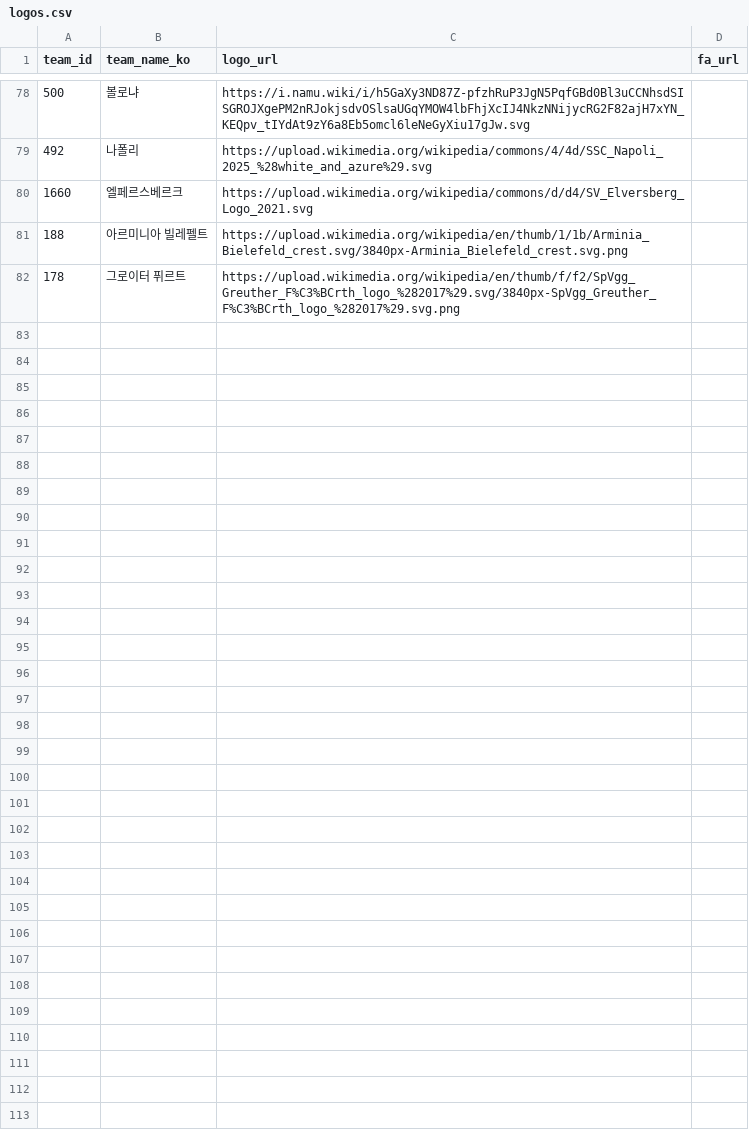
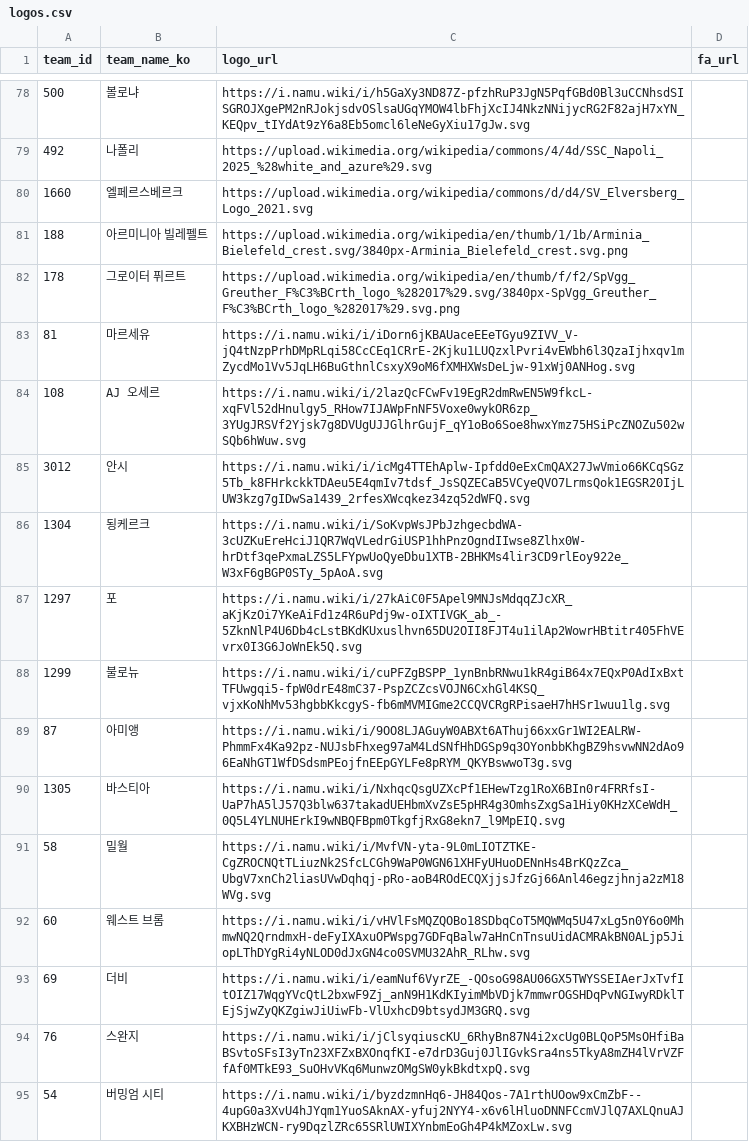
Before and after one commit to bgh1234554/football-obs-backend, a CSV file: src/main/resources/data/logos.csv, drawn as a sheet; only a part is shown, gaps mark what is left out.

```diff
--- a/src/main/resources/data/logos.csv
+++ b/src/main/resources/data/logos.csv
@@ -82 +82,14 @@ team_id, team_name_ko, logo_url, fa_url
 178,그로이터 퓌르트,https://upload.wikimedia.org/wikipedia/en/thumb/f/f2/SpVgg_Greuther_F%C3%BCrth_logo_%282017%29.svg/3840px-SpVgg_Greuther_F%C3%BCrth_logo_%282017%29.svg.png
+81,마르세유,https://i.namu.wiki/i/iDorn6jKBAUaceEEeTGyu9ZIVV_V-jQ4tNzpPrhDMpRLqi58CcCEq1CRrE-2Kjku1LUQzxlPvri4vEWbh6l3QzaIjhxqv1mZycdMo1Vv5JqLH6BuGthnlCsxyX9oM6fXMHXWsDeLjw-91xWj0ANHog.svg
+108,AJ 오세르,https://i.namu.wiki/i/2lazQcFCwFv19EgR2dmRwEN5W9fkcL-xqFVl52dHnulgy5_RHow7IJAWpFnNF5Voxe0wykOR6zp_3YUgJRSVf2Yjsk7g8DVUgUJJGlhrGujF_qY1oBo6Soe8hwxYmz75HSiPcZNOZu502wSQb6hWuw.svg
+3012,안시,https://i.namu.wiki/i/icMg4TTEhAplw-Ipfdd0eExCmQAX27JwVmio66KCqSGz5Tb_k8FHrkckkTDAeu5E4qmIv7tdsf_JsSQZECaB5VCyeQVO7LrmsQok1EGSR20IjLUW3kzg7gIDwSa1439_2rfesXWcqkez34zq52dWFQ.svg
+1304,됭케르크,https://i.namu.wiki/i/SoKvpWsJPbJzhgecbdWA-3cUZKuEreHciJ1QR7WqVLedrGiUSP1hhPnzOgndIIwse8Zlhx0W-hrDtf3qePxmaLZS5LFYpwUoQyeDbu1XTB-2BHKMs4lir3CD9rlEoy922e_W3xF6gBGP0STy_5pAoA.svg
+1297,포,https://i.namu.wiki/i/27kAiC0F5Apel9MNJsMdqqZJcXR_aKjKzOi7YKeAiFd1z4R6uPdj9w-oIXTIVGK_ab_-5ZknNlP4U6Db4cLstBKdKUxuslhvn65DU2OII8FJT4u1ilAp2WowrHBtitr405FhVEvrx0I3G6JoWnEk5Q.svg
+1299,불로뉴,https://i.namu.wiki/i/cuPFZgBSPP_1ynBnbRNwu1kR4giB64x7EQxP0AdIxBxtTFUwgqi5-fpW0drE48mC37-PspZCZcsVOJN6CxhGl4KSQ_vjxKoNhMv53hgbbKkcgyS-fb6mMVMIGme2CCQVCRgRPisaeH7hHSr1wuu1lg.svg
+87,아미앵,https://i.namu.wiki/i/9OO8LJAGuyW0ABXt6AThuj66xxGr1WI2EALRW-PhmmFx4Ka92pz-NUJsbFhxeg97aM4LdSNfHhDGSp9q3OYonbbKhgBZ9hsvwNN2dAo96EaNhGT1WfDSdsmPEojfnEEpGYLFe8pRYM_QKYBswwoT3g.svg
+1305,바스티아,https://i.namu.wiki/i/NxhqcQsgUZXcPf1EHewTzg1RoX6BIn0r4FRRfsI-UaP7hA5lJ57Q3blw637takadUEHbmXvZsE5pHR4g3OmhsZxgSa1Hiy0KHzXCeWdH_0Q5L4YLNUHErkI9wNBQFBpm0TkgfjRxG8ekn7_l9MpEIQ.svg
+58,밀월,https://i.namu.wiki/i/MvfVN-yta-9L0mLIOTZTKE-CgZROCNQtTLiuzNk2SfcLCGh9WaP0WGN61XHFyUHuoDENnHs4BrKQzZca_UbgV7xnCh2liasUVwDqhqj-pRo-aoB4ROdECQXjjsJfzGj66Anl46egzjhnja2zM18WVg.svg
+60,웨스트 브롬,https://i.namu.wiki/i/vHVlFsMQZQOBo18SDbqCoT5MQWMq5U47xLg5n0Y6o0MhmwNQ2QrndmxH-deFyIXAxuOPWspg7GDFqBalw7aHnCnTnsuUidACMRAkBN0ALjp5JiopLThDYgRi4yNLOD0dJxGN4co0SVMU32AhR_RLhw.svg
+69,더비,https://i.namu.wiki/i/eamNuf6VyrZE_-QOsoG98AU06GX5TWYSSEIAerJxTvfItOIZ17WqgYVcQtL2bxwF9Zj_anN9H1KdKIyimMbVDjk7mmwrOGSHDqPvNGIwyRDklTEjSjwZyQKZgiwJiUiwFb-VlUxhcD9btsydJM3GRQ.svg
+76,스완지,https://i.namu.wiki/i/jClsyqiuscKU_6RhyBn87N4i2xcUg0BLQoP5MsOHfiBaBSvtoSFsI3yTn23XFZxBXOnqfKI-e7drD3Guj0JlIGvkSra4ns5TkyA8mZH4lVrVZFfAf0MTkE93_SuOHvVKq6MunwzOMgSW0ykBkdtxpQ.svg
+54,버밍엄 시티,https://i.namu.wiki/i/byzdzmnHq6-JH84Qos-7A1rthUOow9xCmZbF--4upG0a3XvU4hJYqm1YuoSAknAX-yfuj2NYY4-x6v6lHluoDNNFCcmVJlQ7AXLQnuAJKXBHzWCN-ry9DqzlZRc65SRlUWIXYnbmEoGh4P4kMZoxLw.svg
```
Also changed, not shown: src/main/resources/data/referees.csv, src/main/resources/data/teams.csv, 3 other files.
